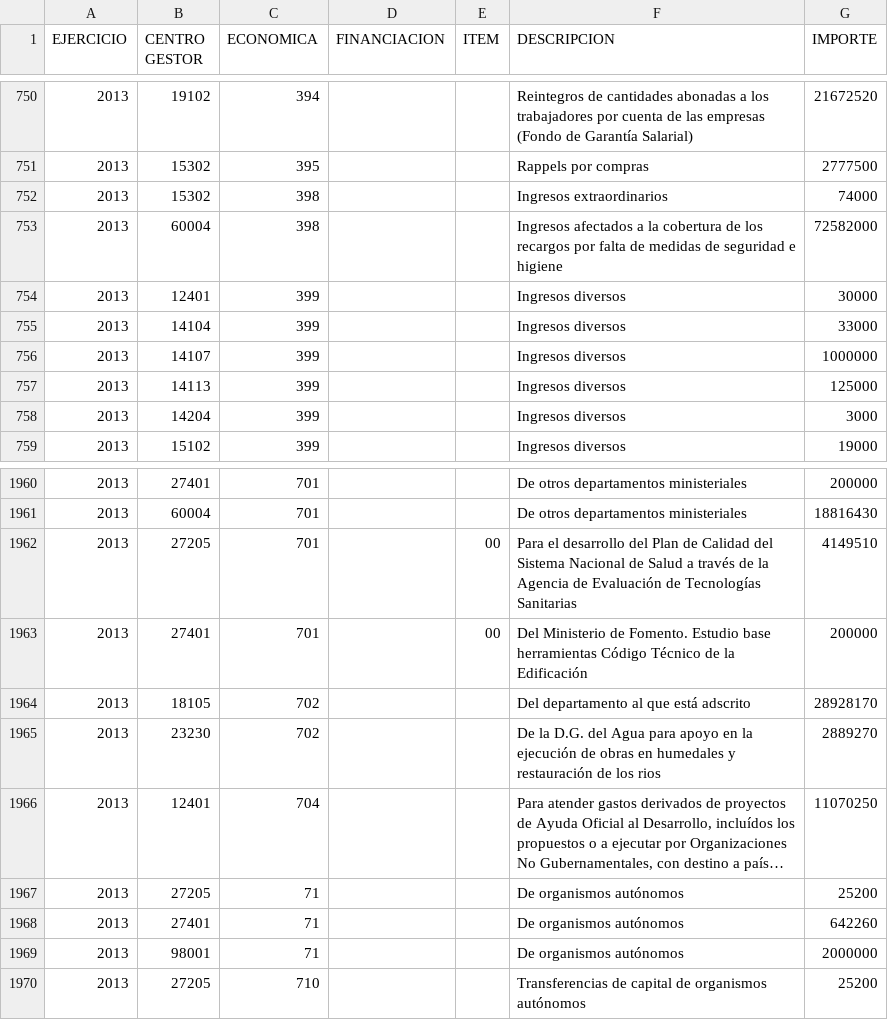
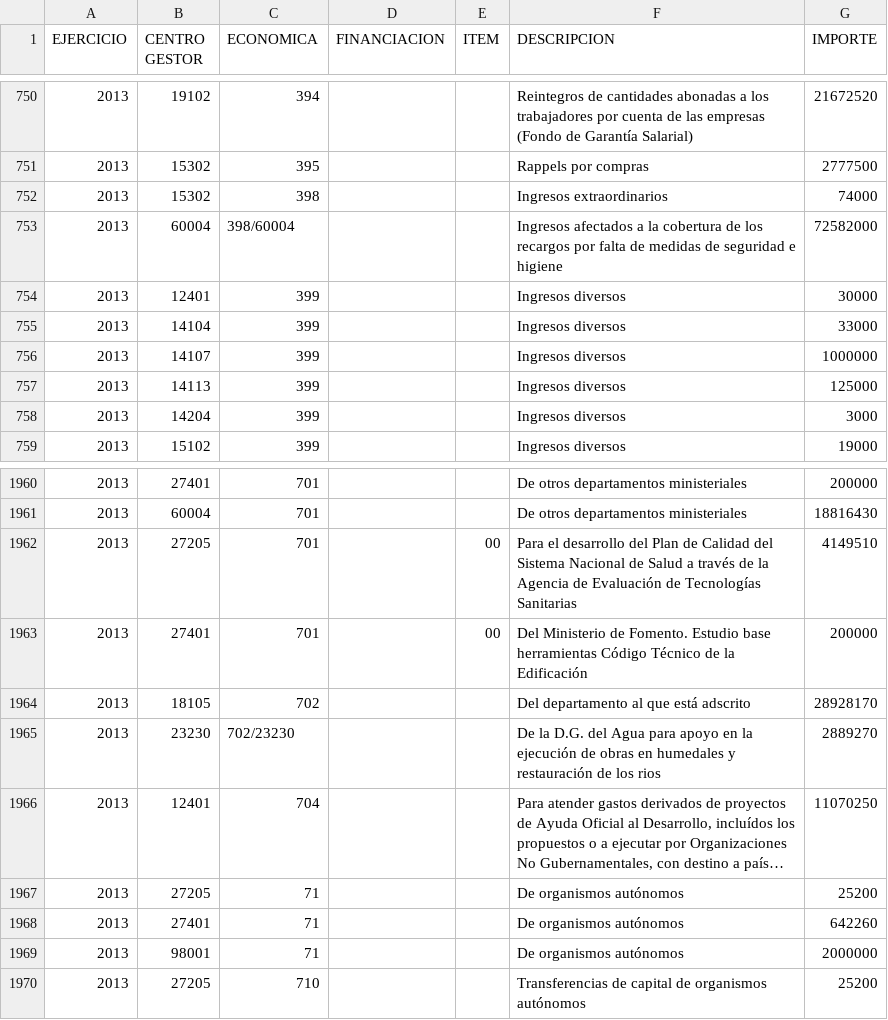
Before and after one commit to civio/scraper-pge, a CSV file: output/2013/ingresos.csv, drawn as a sheet; only a part is shown, gaps mark what is left out; long unchanged cells end in …; the diff covers the shown part only; the diff names each change by its address in the sheet, - before the commit and + after, or states it on an @@ line.

```diff
--- a/output/2013/ingresos.csv
+++ b/output/2013/ingresos.csv
-C753 (ECONOMICA): 398
+C753 (ECONOMICA): 398/60004
-C1965 (ECONOMICA): 702
+C1965 (ECONOMICA): 702/23230
```
Also changed, not shown: 7 added rows, 7 removed rows and 3 edited cells elsewhere in this file, output/2014/ingresos.csv, output/2014P/ingresos.csv, 7 other files.
